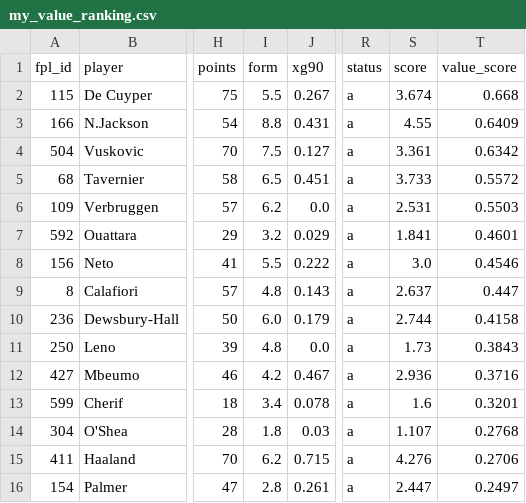
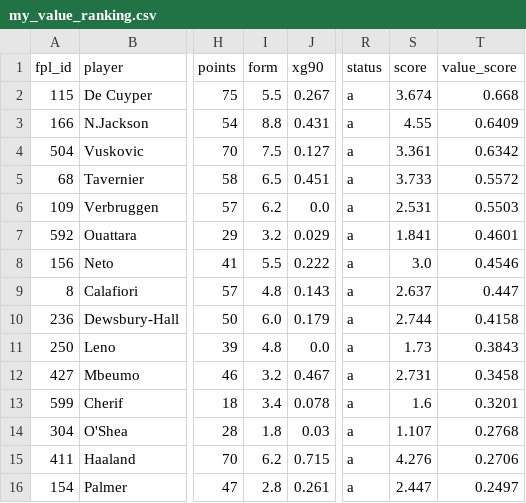
Before and after one commit to Igpa1075/fpl-analytics, a CSV file: data/my_value_ranking.csv, drawn as a sheet; only a part is shown, gaps mark what is left out; the diff names each change by its address in the sheet, - before the commit and + after, or states it on an @@ line.

```diff
--- a/data/my_value_ranking.csv
+++ b/data/my_value_ranking.csv
-I12 (form): 4.2
+I12 (form): 3.2
-S12 (score): 2.936
+S12 (score): 2.731
-T12 (value_score): 0.3716
+T12 (value_score): 0.3458
```
Also changed, not shown: data/elite100_trends.csv, data/personal_transfer_candidates.csv, 15 other files.
